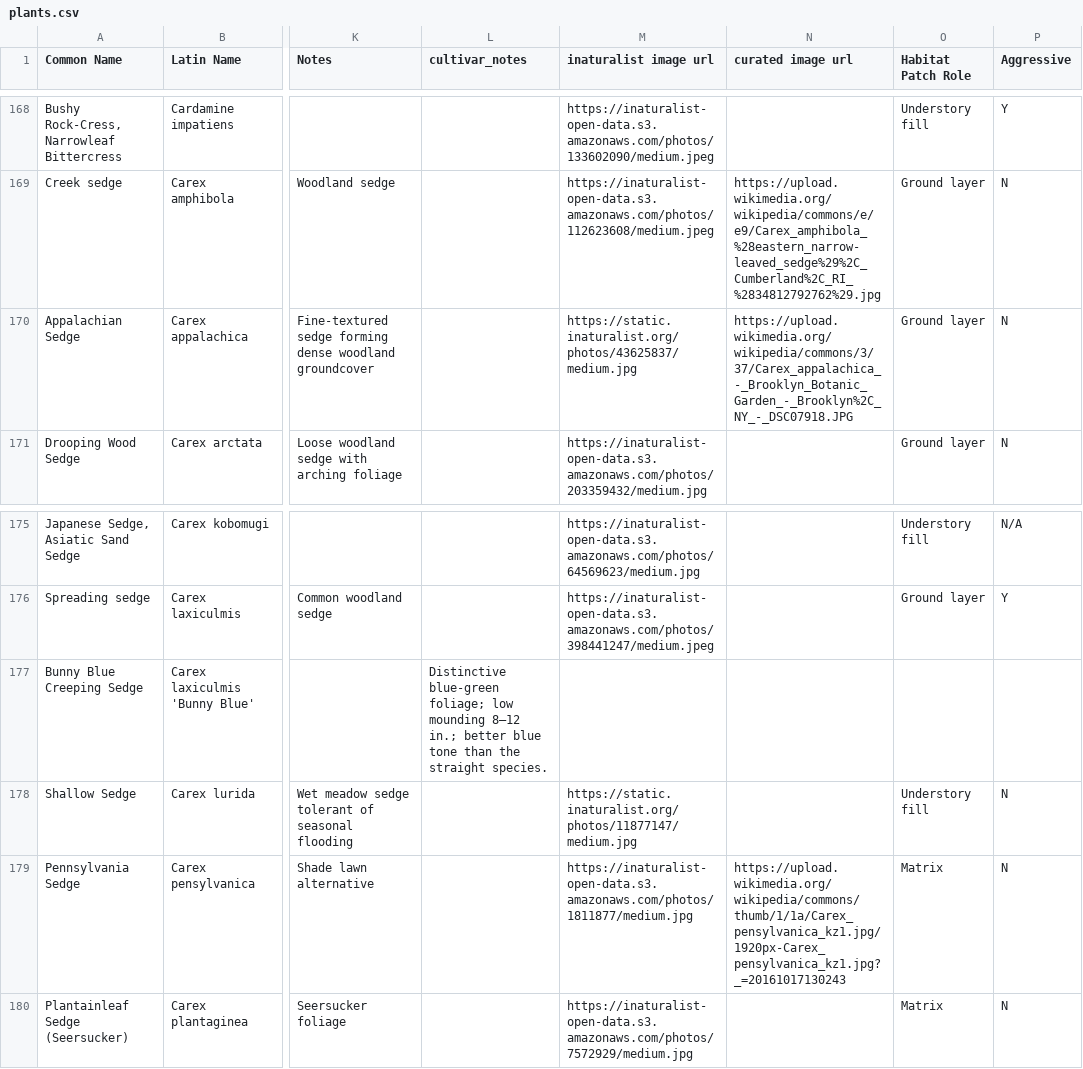
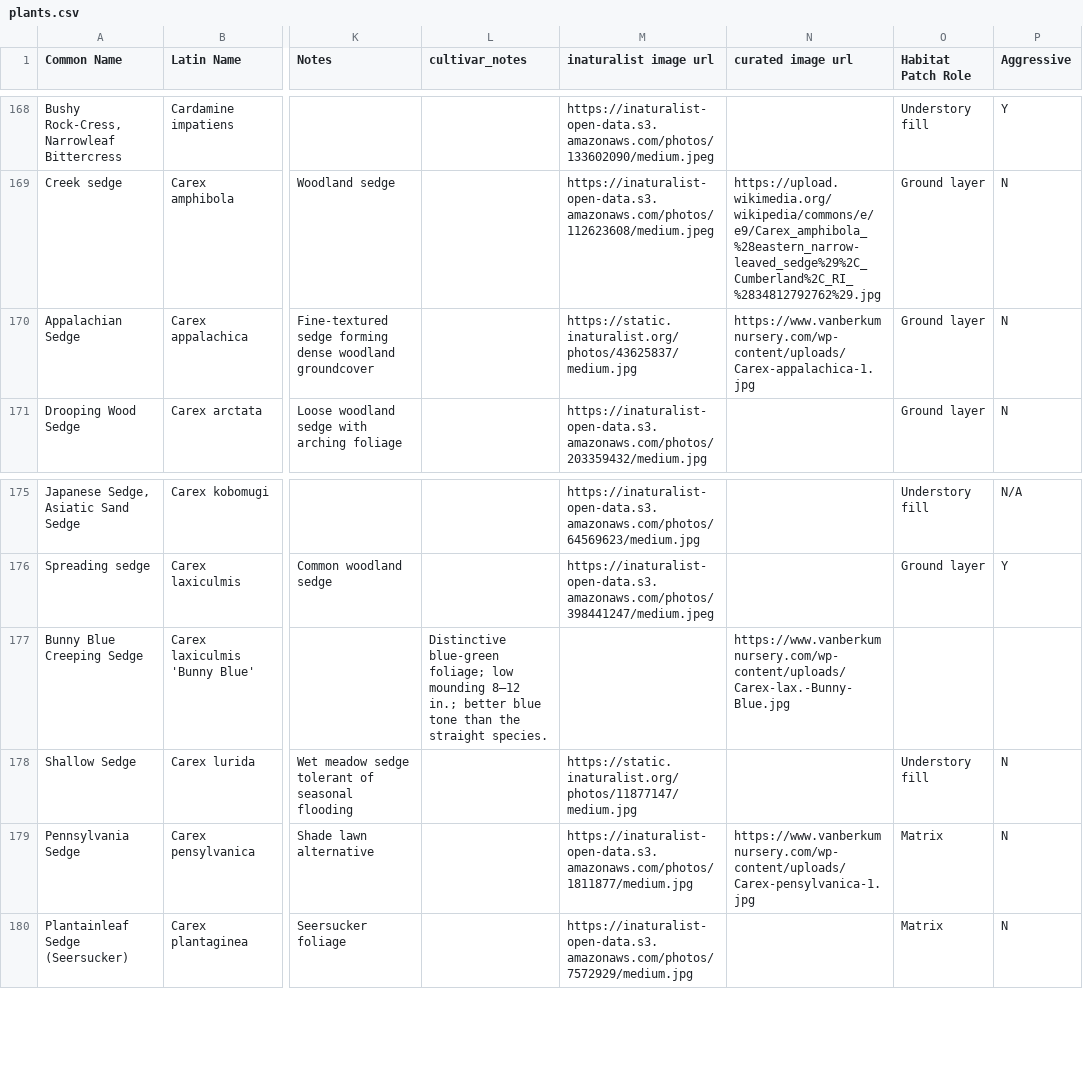
Before and after one commit to rsummmmers/plant-finder, a CSV file: dev/plants.csv, drawn as a sheet; only a part is shown, gaps mark what is left out; the diff names each change by its address in the sheet, - before the commit and + after, or states it on an @@ line.

Commit message:
Update plants.csv

```diff
--- a/dev/plants.csv
+++ b/dev/plants.csv
-N170 (curated image url): https://upload.wikimedia.org/wikipedia/commons/3/37/Carex_appalachica_-_Brooklyn_Botanic_Garden_-_Brooklyn%2C_NY_-_DSC07918.JPG
+N170 (curated image url): https://www.vanberkumnursery.com/wp-content/uploads/Carex-appalachica-1.jpg
-N177 (curated image url): (empty)
+N177 (curated image url): https://www.vanberkumnursery.com/wp-content/uploads/Carex-lax.-Bunny-Blue.jpg
-N179 (curated image url): https://upload.wikimedia.org/wikipedia/commons/thumb/1/1a/Carex_pensylvanica_kz1.jpg/1920px-Carex_pensylvanica_kz1.jpg?_=20161017130243
+N179 (curated image url): https://www.vanberkumnursery.com/wp-content/uploads/Carex-pensylvanica-1.jpg
```
